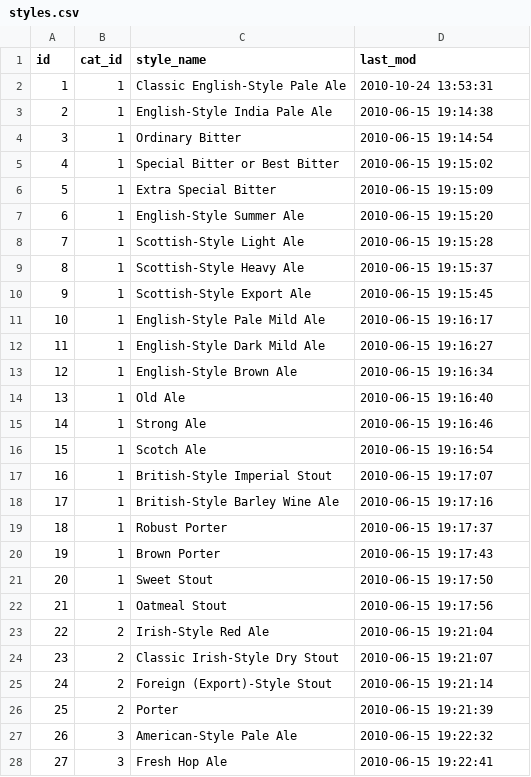
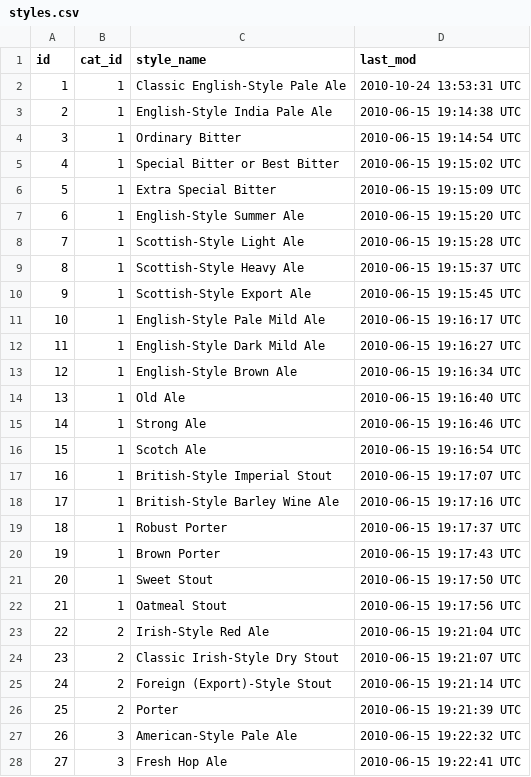
Before and after one commit to myarichuk/DataModelingWorkshop, a CSV file: ThirdParty/openbeerdb/styles.csv, drawn as a sheet; only a part is shown; the diff covers the shown part only.

```diff
--- a/ThirdParty/openbeerdb/styles.csv
+++ b/ThirdParty/openbeerdb/styles.csv
@@ -2,27 +2,27 @@
-"1","1","Classic English-Style Pale Ale","2010-10-24 13:53:31"
-"2","1","English-Style India Pale Ale","2010-06-15 19:14:38"
-"3","1","Ordinary Bitter","2010-06-15 19:14:54"
-"4","1","Special Bitter or Best Bitter","2010-06-15 19:15:02"
-"5","1","Extra Special Bitter","2010-06-15 19:15:09"
-"6","1","English-Style Summer Ale","2010-06-15 19:15:20"
-"7","1","Scottish-Style Light Ale","2010-06-15 19:15:28"
-"8","1","Scottish-Style Heavy Ale","2010-06-15 19:15:37"
-"9","1","Scottish-Style Export Ale","2010-06-15 19:15:45"
-"10","1","English-Style Pale Mild Ale","2010-06-15 19:16:17"
-"11","1","English-Style Dark Mild Ale","2010-06-15 19:16:27"
-"12","1","English-Style Brown Ale","2010-06-15 19:16:34"
-"13","1","Old Ale","2010-06-15 19:16:40"
-"14","1","Strong Ale","2010-06-15 19:16:46"
-"15","1","Scotch Ale","2010-06-15 19:16:54"
-"16","1","British-Style Imperial Stout","2010-06-15 19:17:07"
-"17","1","British-Style Barley Wine Ale","2010-06-15 19:17:16"
-"18","1","Robust Porter","2010-06-15 19:17:37"
-"19","1","Brown Porter","2010-06-15 19:17:43"
-"20","1","Sweet Stout","2010-06-15 19:17:50"
-"21","1","Oatmeal Stout","2010-06-15 19:17:56"
-"22","2","Irish-Style Red Ale","2010-06-15 19:21:04"
-"23","2","Classic Irish-Style Dry Stout","2010-06-15 19:21:07"
-"24","2","Foreign (Export)-Style Stout","2010-06-15 19:21:14"
-"25","2","Porter","2010-06-15 19:21:39"
-"26","3","American-Style Pale Ale","2010-06-15 19:22:32"
-"27","3","Fresh Hop Ale","2010-06-15 19:22:41"
+1,1,Classic English-Style Pale Ale,2010-10-24 13:53:31 UTC
+2,1,English-Style India Pale Ale,2010-06-15 19:14:38 UTC
+3,1,Ordinary Bitter,2010-06-15 19:14:54 UTC
+4,1,Special Bitter or Best Bitter,2010-06-15 19:15:02 UTC
+5,1,Extra Special Bitter,2010-06-15 19:15:09 UTC
+6,1,English-Style Summer Ale,2010-06-15 19:15:20 UTC
+7,1,Scottish-Style Light Ale,2010-06-15 19:15:28 UTC
+8,1,Scottish-Style Heavy Ale,2010-06-15 19:15:37 UTC
+9,1,Scottish-Style Export Ale,2010-06-15 19:15:45 UTC
+10,1,English-Style Pale Mild Ale,2010-06-15 19:16:17 UTC
+11,1,English-Style Dark Mild Ale,2010-06-15 19:16:27 UTC
+12,1,English-Style Brown Ale,2010-06-15 19:16:34 UTC
+13,1,Old Ale,2010-06-15 19:16:40 UTC
+14,1,Strong Ale,2010-06-15 19:16:46 UTC
+15,1,Scotch Ale,2010-06-15 19:16:54 UTC
+16,1,British-Style Imperial Stout,2010-06-15 19:17:07 UTC
+17,1,British-Style Barley Wine Ale,2010-06-15 19:17:16 UTC
+18,1,Robust Porter,2010-06-15 19:17:37 UTC
+19,1,Brown Porter,2010-06-15 19:17:43 UTC
+20,1,Sweet Stout,2010-06-15 19:17:50 UTC
+21,1,Oatmeal Stout,2010-06-15 19:17:56 UTC
+22,2,Irish-Style Red Ale,2010-06-15 19:21:04 UTC
+23,2,Classic Irish-Style Dry Stout,2010-06-15 19:21:07 UTC
+24,2,Foreign (Export)-Style Stout,2010-06-15 19:21:14 UTC
+25,2,Porter,2010-06-15 19:21:39 UTC
+26,3,American-Style Pale Ale,2010-06-15 19:22:32 UTC
+27,3,Fresh Hop Ale,2010-06-15 19:22:41 UTC
```
Also changed, not shown: 114 edited cells elsewhere in this file, ThirdParty/openbeerdata/hops.csv, ThirdParty/openbeerdb/breweries.csv, 40 other files.
